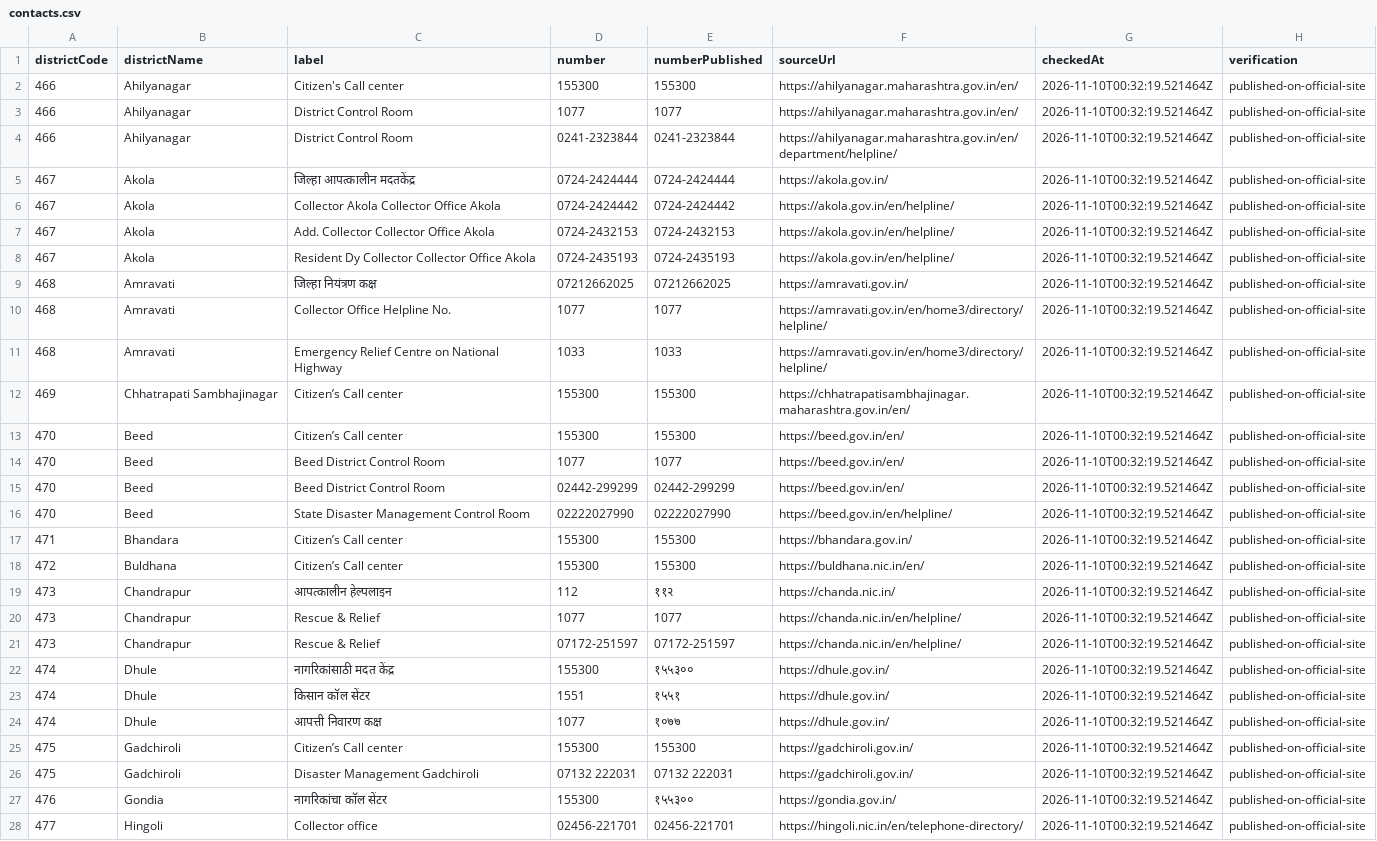
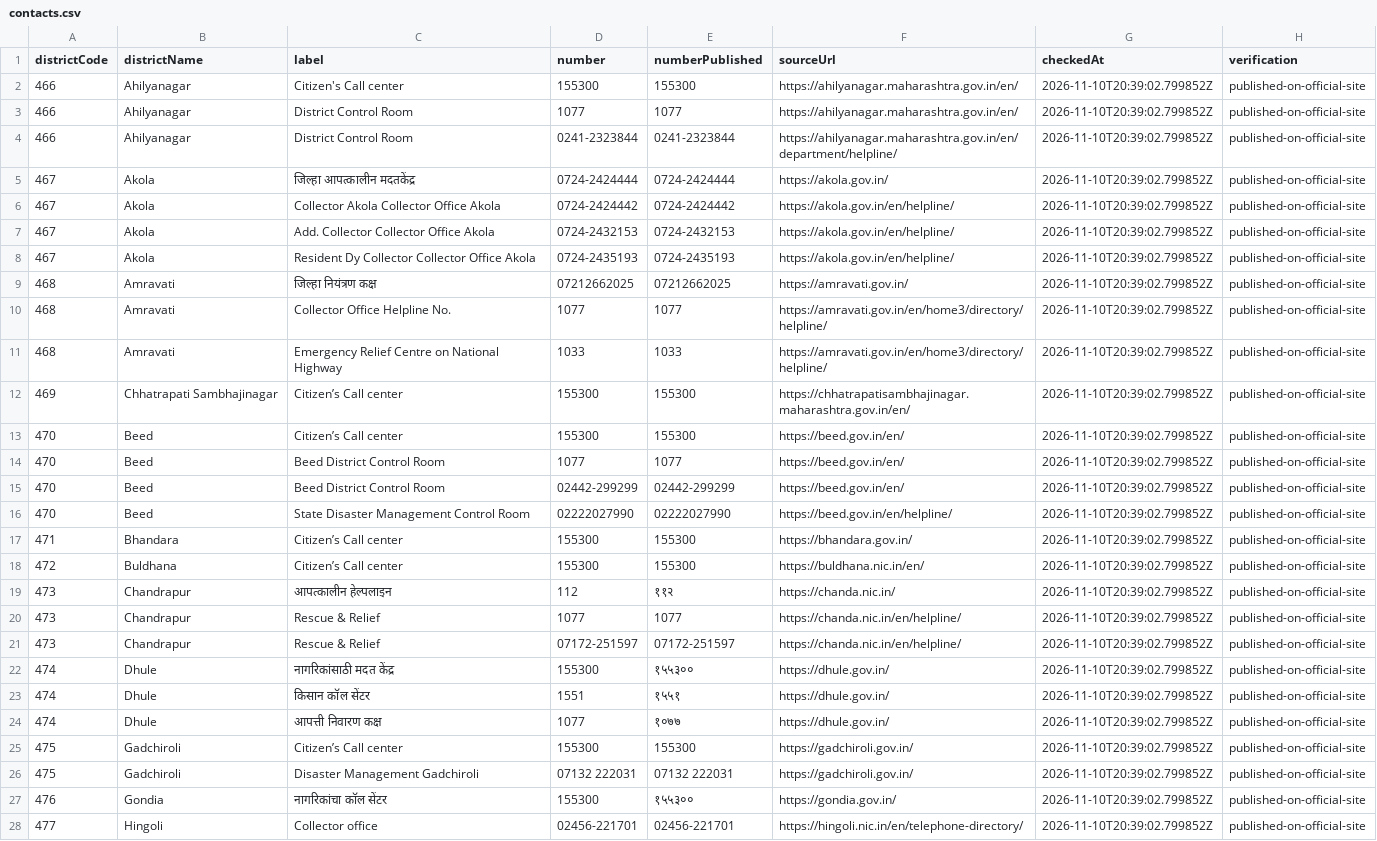
Before and after one commit to fr-neil/maharashtra-field-notes, a CSV file: data/district-services/contacts.csv, drawn as a sheet; only a part is shown; the diff covers the shown part only; the diff names each change by its address in the sheet, - before the commit and + after, or states it on an @@ line.

```diff
--- a/data/district-services/contacts.csv
+++ b/data/district-services/contacts.csv
-G2:G28 (checkedAt): 2026-11-10T00:32:19.521464Z
+G2:G28 (checkedAt): 2026-11-10T20:39:02.799852Z
```
Also changed, not shown: 98 edited cells elsewhere in this file, data/district-services/notices.csv, data/rainfall/rainfall.csv, 6 other files.
